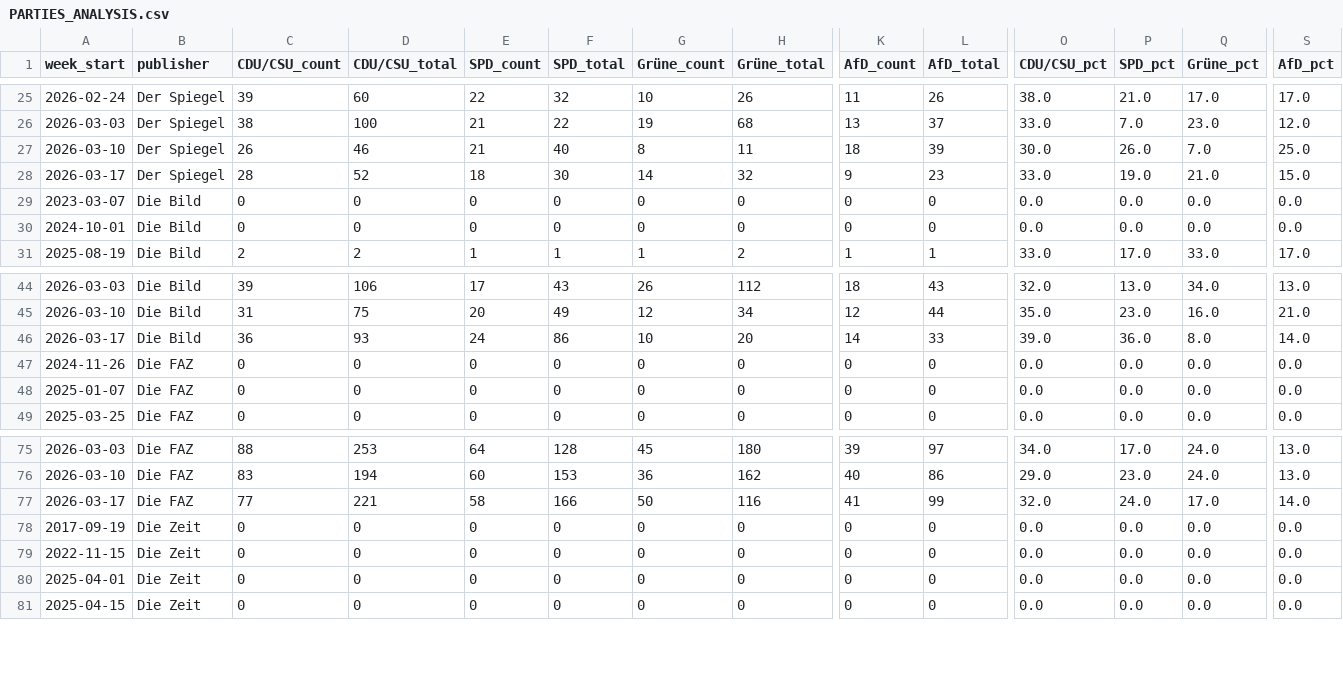
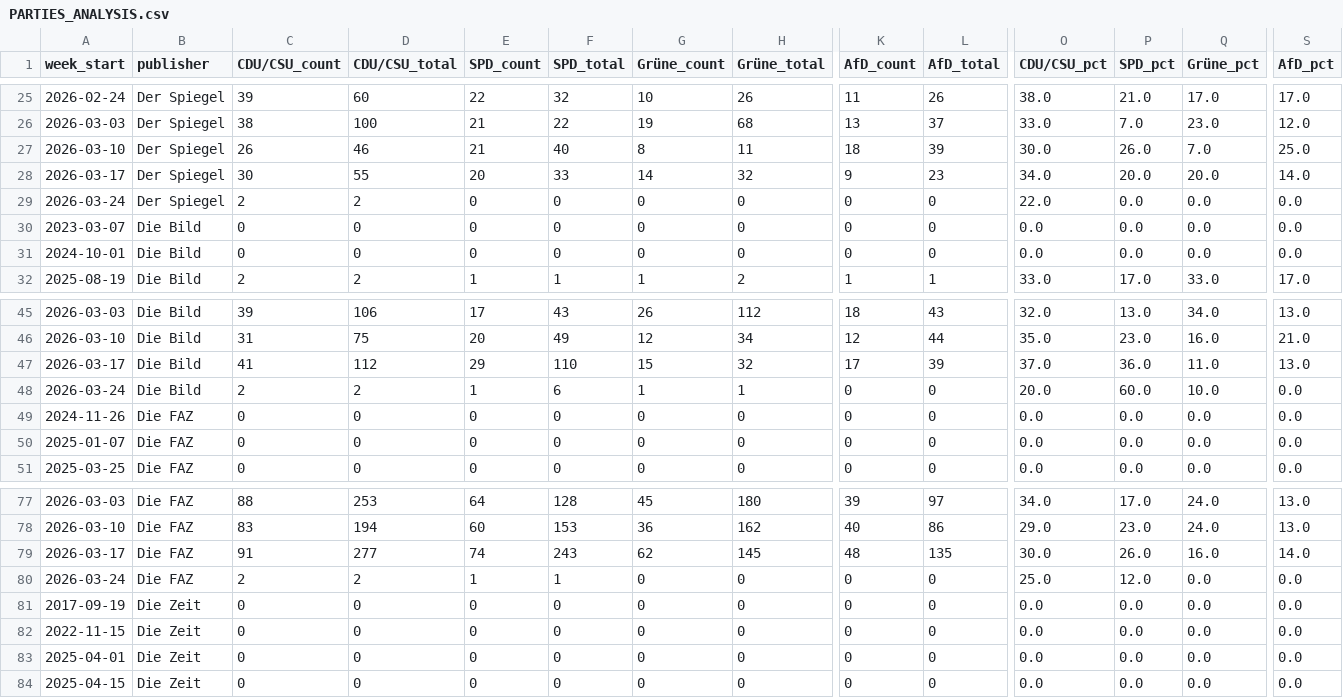
Before and after one commit to sakulmot99/Media-Monitoring, a CSV file: datasets/PARTIES_ANALYSIS.csv, drawn as a sheet; only a part is shown, gaps mark what is left out; removed rows and columns are numbered as before the commit, all else as after; rows hold the shown columns only; the diff names each change by its address in the sheet, - before the commit and + after, or states it on an @@ line.

```diff
--- a/datasets/PARTIES_ANALYSIS.csv
+++ b/datasets/PARTIES_ANALYSIS.csv
-C28 (CDU/CSU_count): 28
+C28 (CDU/CSU_count): 30
-D28 (CDU/CSU_total): 52
+D28 (CDU/CSU_total): 55
-E28 (SPD_count): 18
+E28 (SPD_count): 20
-F28 (SPD_total): 30
+F28 (SPD_total): 33
-O28 (CDU/CSU_pct): 33.0
+O28 (CDU/CSU_pct): 34.0
-P28 (SPD_pct): 19.0
+P28 (SPD_pct): 20.0
-Q28 (Grüne_pct): 21.0
+Q28 (Grüne_pct): 20.0
-S28 (AfD_pct): 15.0
+S28 (AfD_pct): 14.0
+row 29: 2026-03-24 | Der Spiegel | 2 | 2 | 0 | 0 | 0 | 0 | 0 | 0 | 22.0 | 0.0 | 0.0 | 0.0
-C47 (CDU/CSU_count): 36
+C47 (CDU/CSU_count): 41
-D47 (CDU/CSU_total): 93
+D47 (CDU/CSU_total): 112
-E47 (SPD_count): 24
+E47 (SPD_count): 29
-F47 (SPD_total): 86
+F47 (SPD_total): 110
-G47 (Grüne_count): 10
+G47 (Grüne_count): 15
-H47 (Grüne_total): 20
+H47 (Grüne_total): 32
-K47 (AfD_count): 14
+K47 (AfD_count): 17
-L47 (AfD_total): 33
+L47 (AfD_total): 39
-O47 (CDU/CSU_pct): 39.0
+O47 (CDU/CSU_pct): 37.0
-Q47 (Grüne_pct): 8.0
+Q47 (Grüne_pct): 11.0
-S47 (AfD_pct): 14.0
+S47 (AfD_pct): 13.0
+row 48: 2026-03-24 | Die Bild | 2 | 2 | 1 | 6 | 1 | 1 | 0 | 0 | 20.0 | 60.0 | 10.0 | 0.0
-row 77: 2026-03-17 | Die FAZ | 77 | 221 | 58 | 166 | 50 | 116 | 41 | 99 | 32.0 | 24.0 | 17.0 | 14.0
+row 79: 2026-03-17 | Die FAZ | 91 | 277 | 74 | 243 | 62 | 145 | 48 | 135 | 30.0 | 26.0 | 16.0 | 14.0
+row 80: 2026-03-24 | Die FAZ | 2 | 2 | 1 | 1 | 0 | 0 | 0 | 0 | 25.0 | 12.0 | 0.0 | 0.0
```
